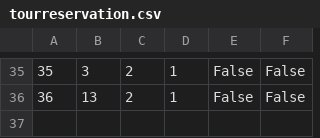
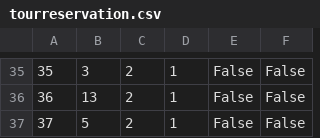
Before and after one commit to JovanDozic/sims-2023-group-4-team-A, a CSV file: sims-2023-group-4-team-A/SIMSProject/Resources/Data/tourreservation.csv, drawn as a sheet; only a part is shown, gaps mark what is left out.

```diff
--- a/sims-2023-group-4-team-A/SIMSProject/Resources/Data/tourreservation.csv
+++ b/sims-2023-group-4-team-A/SIMSProject/Resources/Data/tourreservation.csv
@@ -36 +36,2 @@
 36|13|2|1|False|False
+37|5|2|1|False|False
```
Also changed, not shown: sims-2023-group-4-team-A/SIMSProject/Resources/Data/tourAppointments.csv, 3 other files.
